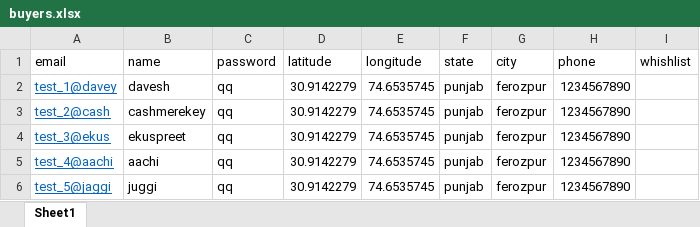
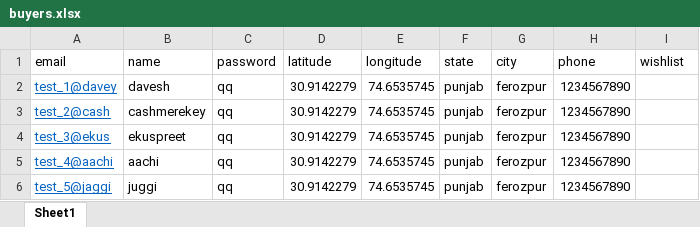
Before and after one commit to DhruvK-Sethi/APEX-Hackathon, an Excel workbook: daveydark/src/buyers.xlsx, sheet Sheet1, drawn as a sheet; values as stored, in another font and other column widths than the file's, no borders; the diff names each change by its address in the sheet, - before the commit and + after, or states it on an @@ line.

Commit message:
Db update

```diff
--- a/daveydark/src/buyers.xlsx (sheet Sheet1)
+++ b/daveydark/src/buyers.xlsx (sheet Sheet1)
-I1: whishlist
+I1: wishlist
```
